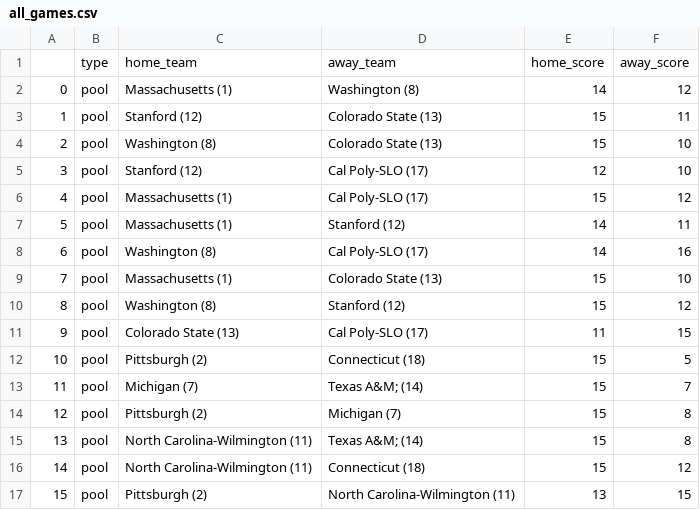
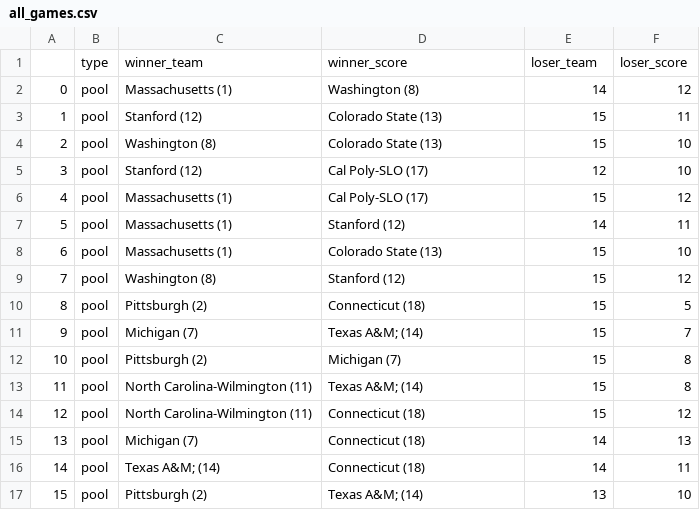
Before and after one commit to peterdobbs77/statistical_simulation, a CSV file: data/ultimate/2017-USA-Ultimate-College-Championships/schedule/Men/CollegeMen/all_games.csv, drawn as a sheet; only a part is shown; the diff covers the shown part only.

```diff
--- a/data/ultimate/2017-USA-Ultimate-College-Championships/schedule/Men/CollegeMen/all_games.csv
+++ b/data/ultimate/2017-USA-Ultimate-College-Championships/schedule/Men/CollegeMen/all_games.csv
@@ -1,2 +1,2 @@
-,type,home_team,away_team,home_score,away_score
+,type,winner_team,winner_score,loser_team,loser_score
 0,pool,Massachusetts (1),Washington (8),14,12
@@ -7,11 +7,11 @@
 5,pool,Massachusetts (1),Stanford (12),14,11
-6,pool,Washington (8),Cal Poly-SLO (17),14,16
-7,pool,Massachusetts (1),Colorado State (13),15,10
-8,pool,Washington (8),Stanford (12),15,12
-9,pool,Colorado State (13),Cal Poly-SLO (17),11,15
-10,pool,Pittsburgh (2),Connecticut (18),15,5
-11,pool,Michigan (7),Texas A&M; (14),15,7
-12,pool,Pittsburgh (2),Michigan (7),15,8
-13,pool,North Carolina-Wilmington (11),Texas A&M; (14),15,8
-14,pool,North Carolina-Wilmington (11),Connecticut (18),15,12
-15,pool,Pittsburgh (2),North Carolina-Wilmington (11),13,15
+6,pool,Massachusetts (1),Colorado State (13),15,10
+7,pool,Washington (8),Stanford (12),15,12
+8,pool,Pittsburgh (2),Connecticut (18),15,5
+9,pool,Michigan (7),Texas A&M; (14),15,7
+10,pool,Pittsburgh (2),Michigan (7),15,8
+11,pool,North Carolina-Wilmington (11),Texas A&M; (14),15,8
+12,pool,North Carolina-Wilmington (11),Connecticut (18),15,12
+13,pool,Michigan (7),Connecticut (18),14,13
+14,pool,Texas A&M; (14),Connecticut (18),14,11
+15,pool,Pittsburgh (2),Texas A&M; (14),13,10
```
Also changed, not shown: 152 edited cells elsewhere in this file, 1 other file.
